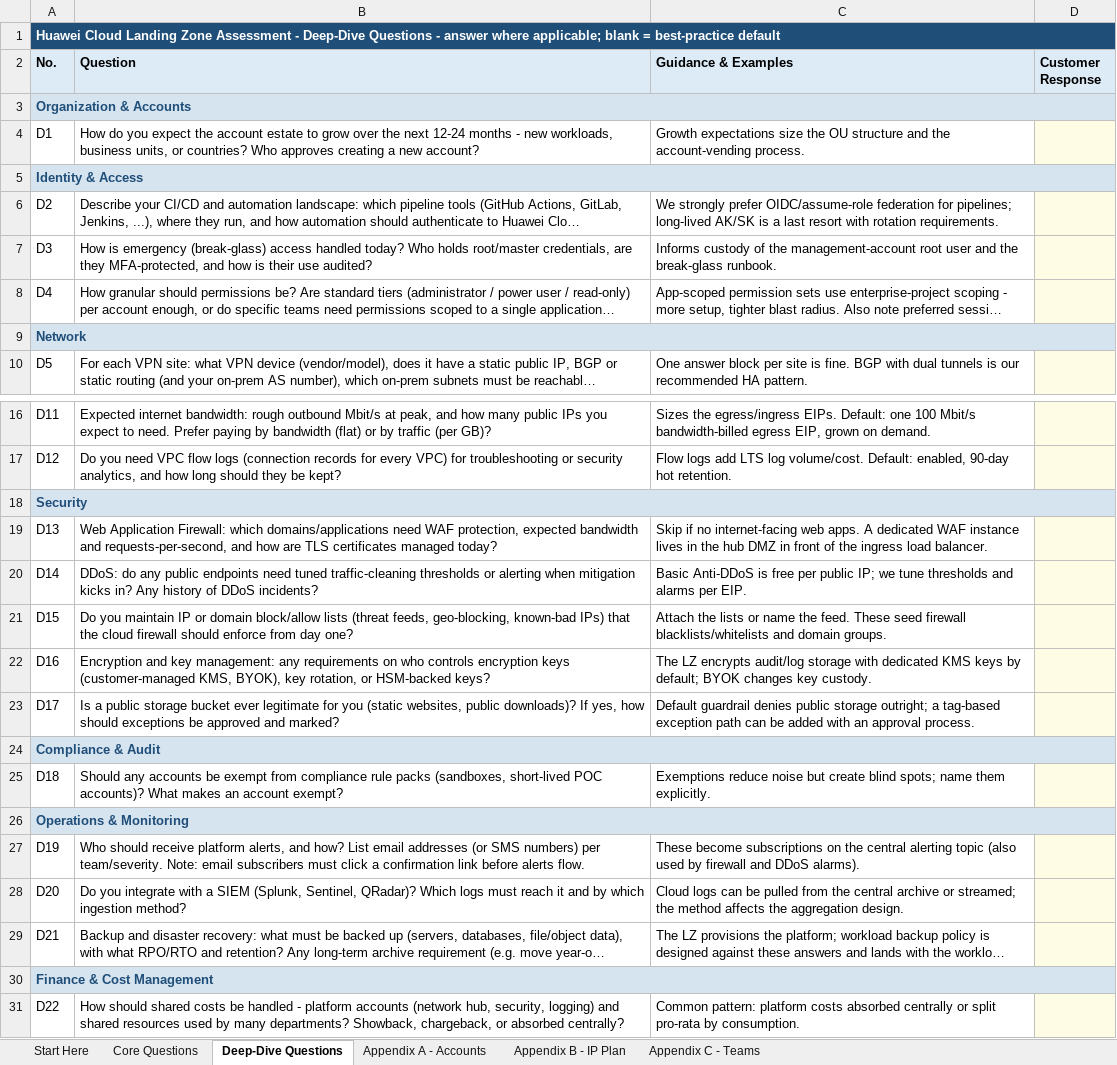
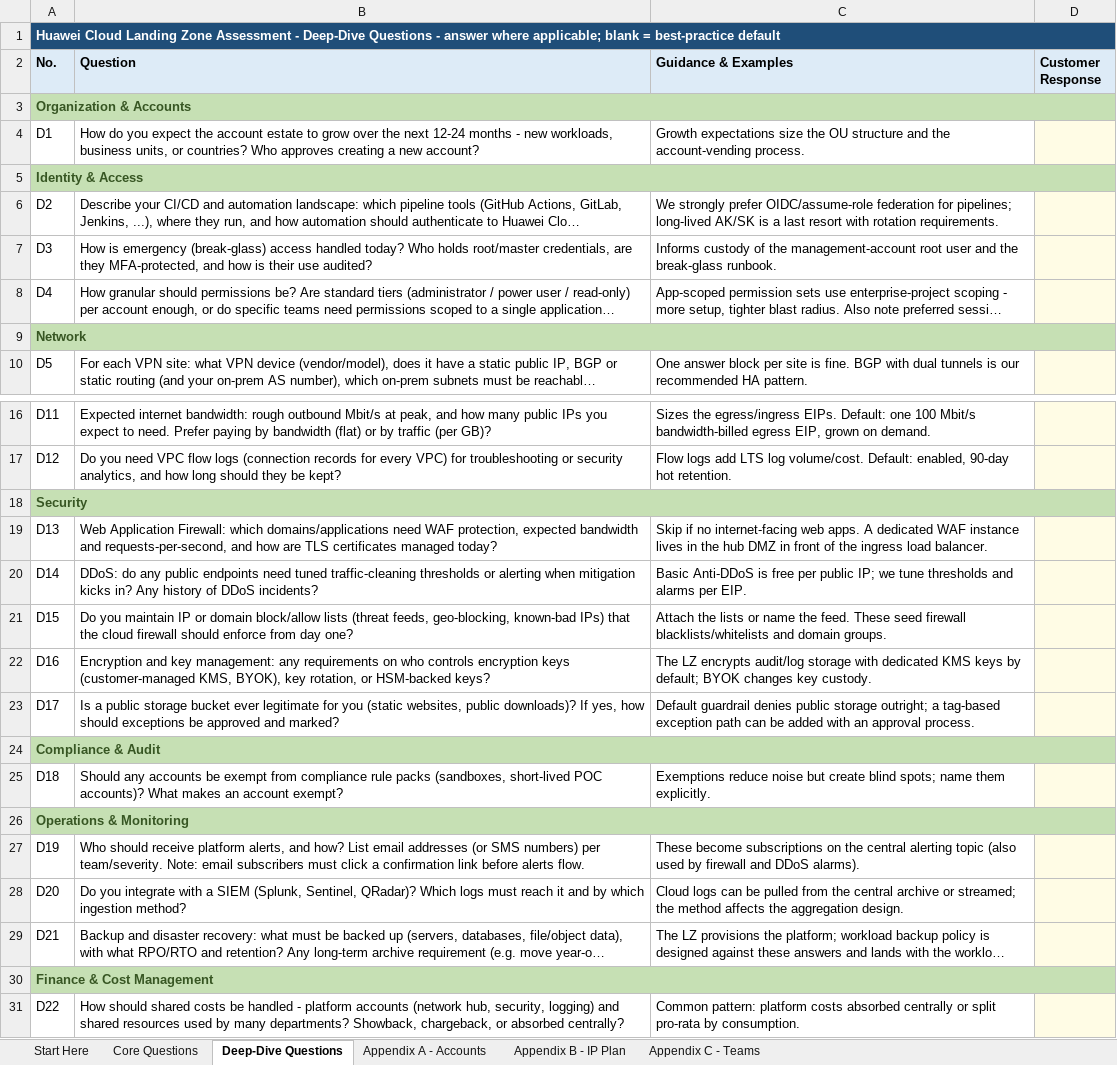
Before and after one commit to Nigelleong314/huawei-cloud-landing-zone-pipeline, an Excel workbook: examples/HuaweiCloud-LZ-Assessment-Questionnaire.xlsx, sheet Deep-Dive Questions, drawn as a sheet; only a part is shown, gaps mark what is left out; long unchanged cells end in …; values as stored, in another font and other column widths than the file's, no borders; the diff names each change by its address in the sheet, - before the commit and + after, or states it on an @@ line.

```diff
--- a/examples/HuaweiCloud-LZ-Assessment-Questionnaire.xlsx (sheet Deep-Dive Questions)
+++ b/examples/HuaweiCloud-LZ-Assessment-Questionnaire.xlsx (sheet Deep-Dive Questions)
@@ A3 fill: #D6E4F0 → #C6E0B4, text colour: #1F4E79 → #375623 @@
@@ A5 fill: #D6E4F0 → #C6E0B4, text colour: #1F4E79 → #375623 @@
@@ A9 fill: #D6E4F0 → #C6E0B4, text colour: #1F4E79 → #375623 @@
@@ A18 fill: #D6E4F0 → #C6E0B4, text colour: #1F4E79 → #375623 @@
@@ A24 fill: #D6E4F0 → #C6E0B4, text colour: #1F4E79 → #375623 @@
@@ A26 fill: #D6E4F0 → #C6E0B4, text colour: #1F4E79 → #375623 @@
@@ A30 fill: #D6E4F0 → #C6E0B4, text colour: #1F4E79 → #375623 @@
```
Also changed, not shown: sheet Core Questions, 3 other files.
